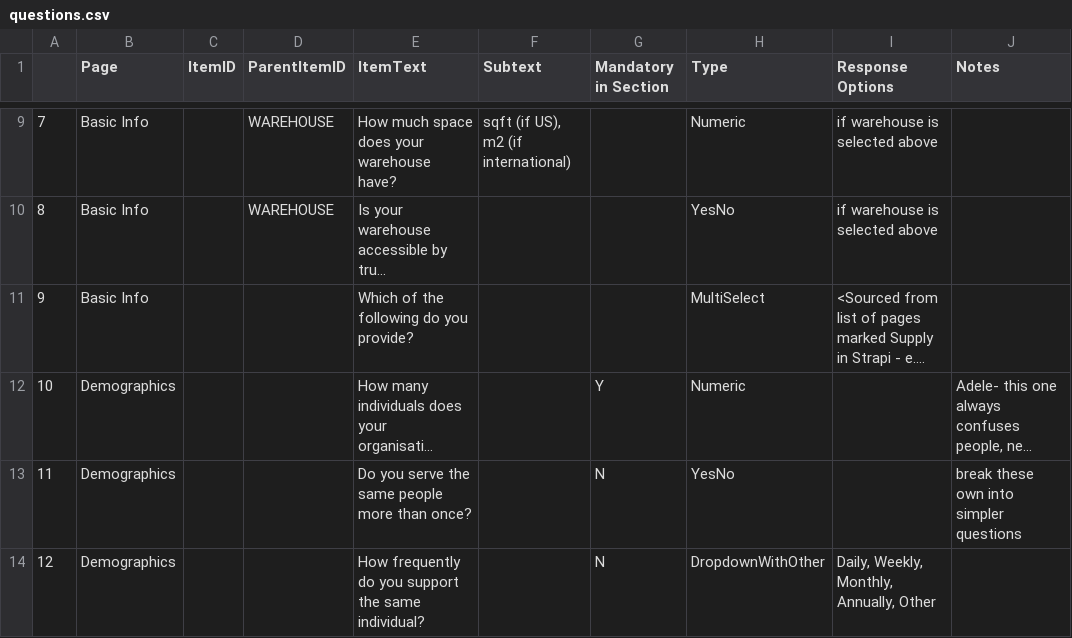
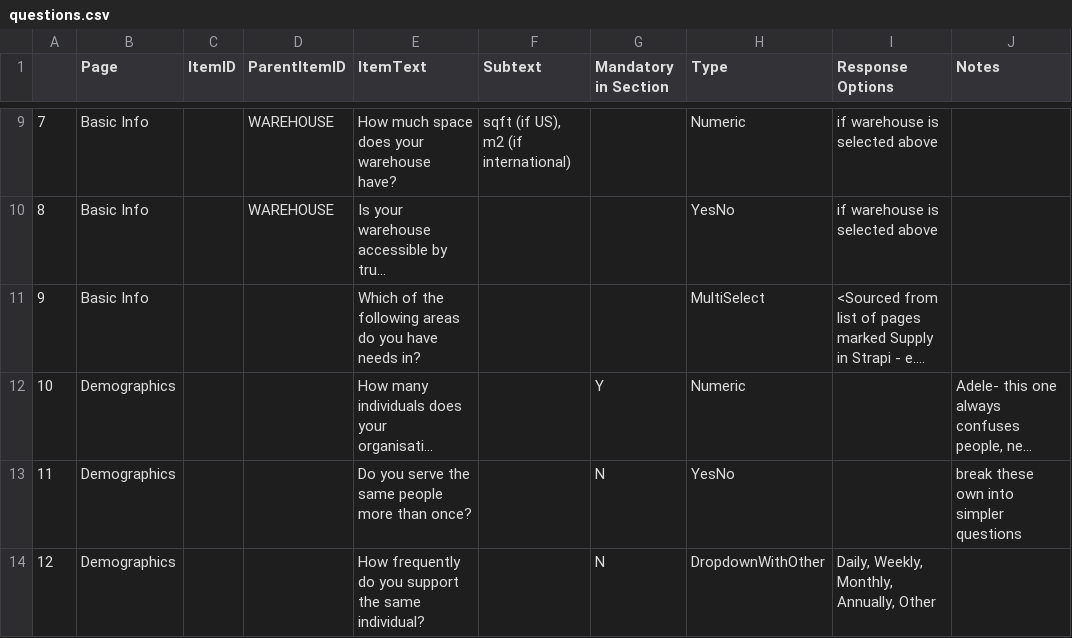
Before and after one commit to distributeaid/needs-assessment-v2, a CSV file: backend/data/questions.csv, drawn as a sheet; only a part is shown, gaps mark what is left out; long unchanged cells end in …; the diff names each change by its address in the sheet, - before the commit and + after, or states it on an @@ line.

```diff
--- a/backend/data/questions.csv
+++ b/backend/data/questions.csv
-E11 (ItemText): Which of the following do you provide?
+E11 (ItemText): Which of the following areas do you have needs in?
```
Also changed, not shown: 4 other files.
